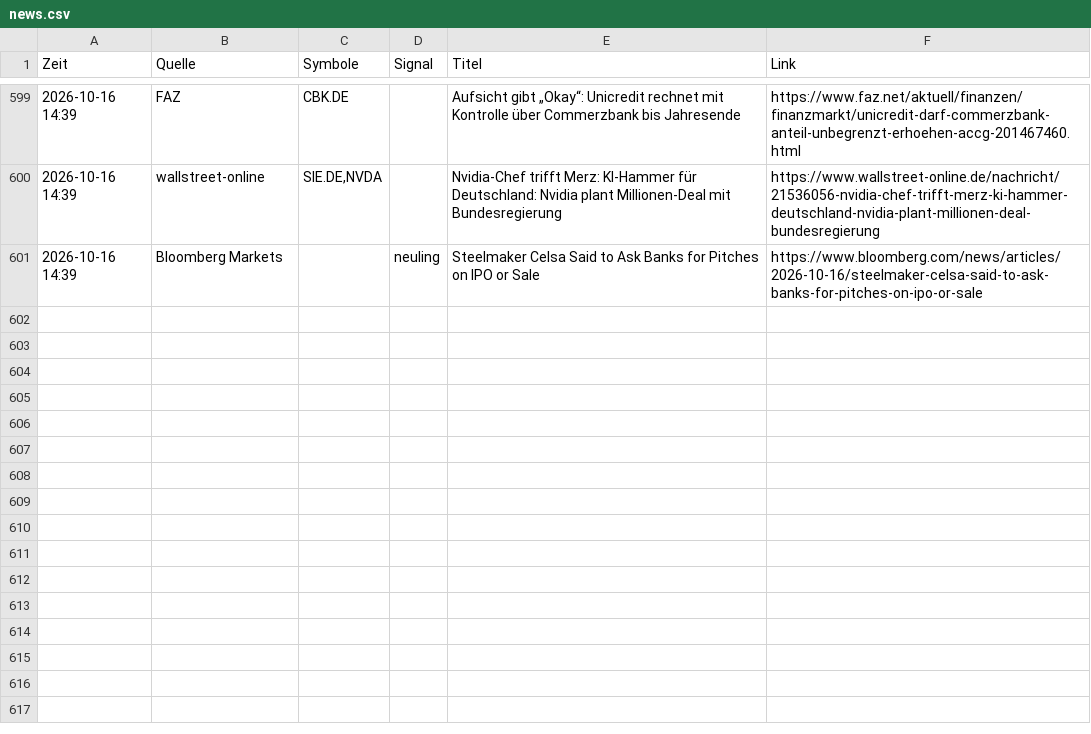
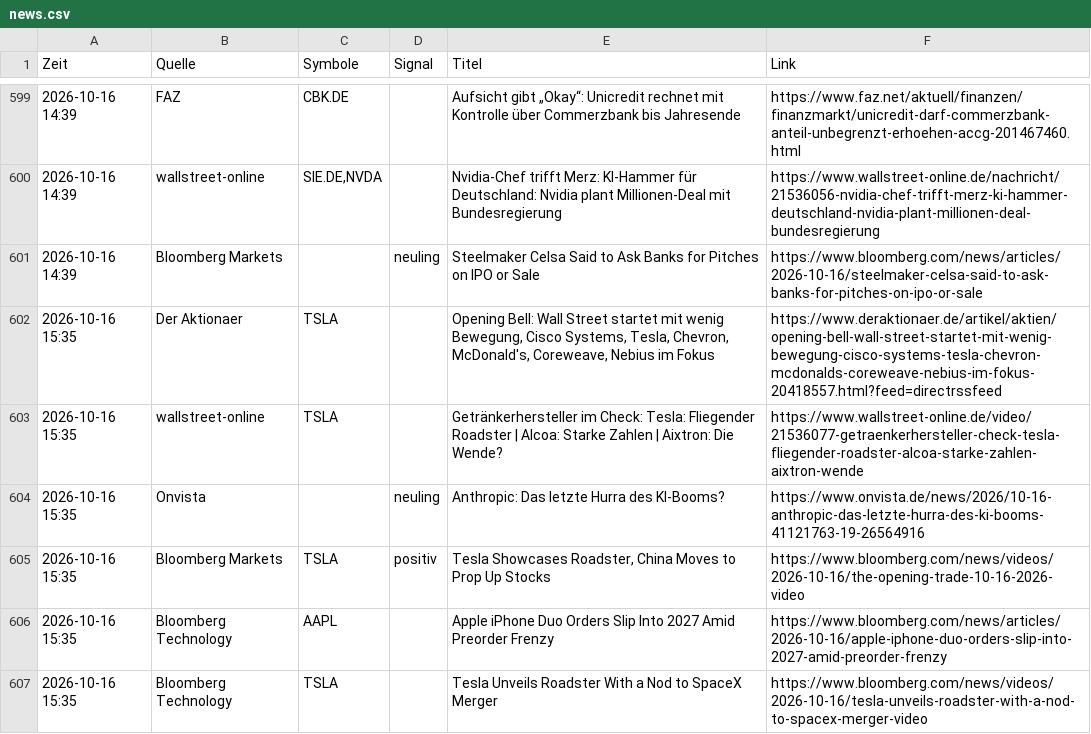
Before and after one commit to Niklaswe295/aktien-waechter, a CSV file: news.csv, drawn as a sheet; only a part is shown, gaps mark what is left out; the diff names each change by its address in the sheet, - before the commit and + after, or states it on an @@ line.

```diff
--- a/news.csv
+++ b/news.csv
+row 602: 2026-10-16 15:35 | Der Aktionaer | TSLA |  | Opening Bell: Wall Street startet mit wenig Bewegung, Cisco Systems, Tesla, Chevron, McDonald's, Coreweave, Nebius im Fokus | https://www.deraktionaer.de/artikel/aktien/opening-bell-wall-street-startet-mit-wenig-bewegung-cisco-systems-tesla-chevron-mcdonalds-coreweave-nebius-im-fokus-20418557.html?feed=directrssfeed
+row 603: 2026-10-16 15:35 | wallstreet-online | TSLA |  | Getränkerhersteller im Check: Tesla: Fliegender Roadster | Alcoa: Starke Zahlen | Aixtron: Die Wende? | https://www.wallstreet-online.de/video/21536077-getraenkerhersteller-check-tesla-fliegender-roadster-alcoa-starke-zahlen-aixtron-wende
+row 604: 2026-10-16 15:35 | Onvista |  | neuling | Anthropic: Das letzte Hurra des KI-Booms? | https://www.onvista.de/news/2026/10-16-anthropic-das-letzte-hurra-des-ki-booms-41121763-19-26564916
+row 605: 2026-10-16 15:35 | Bloomberg Markets | TSLA | positiv | Tesla Showcases Roadster, China Moves to Prop Up Stocks | https://www.bloomberg.com/news/videos/2026-10-16/the-opening-trade-10-16-2026-video
+row 606: 2026-10-16 15:35 | Bloomberg Technology | AAPL |  | Apple iPhone Duo Orders Slip Into 2027 Amid Preorder Frenzy | https://www.bloomberg.com/news/articles/2026-10-16/apple-iphone-duo-orders-slip-into-2027-amid-preorder-frenzy
+row 607: 2026-10-16 15:35 | Bloomberg Technology | TSLA |  | Tesla Unveils Roadster With a Nod to SpaceX Merger | https://www.bloomberg.com/news/videos/2026-10-16/tesla-unveils-roadster-with-a-nod-to-spacex-merger-video
```
Also changed, not shown: 1 other file.
